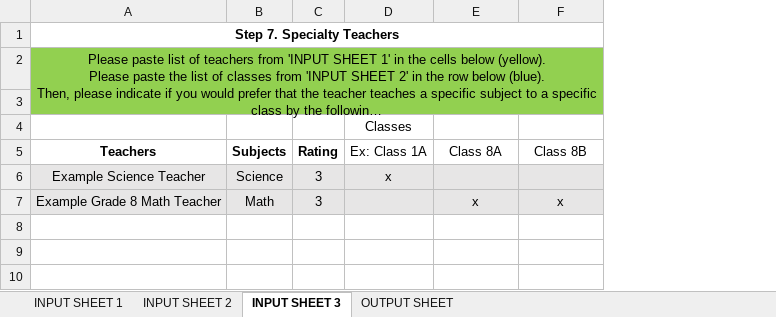
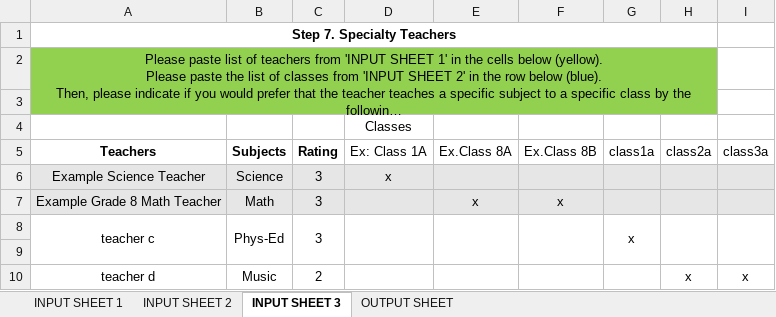
Before and after one commit to team13-fydp/fydp, an Excel workbook: FYDP_ModV1/Jan-30-Front-End.xlsx, sheet INPUT SHEET 3, drawn as a sheet; long unchanged cells end in …; values as stored, in another font and other column widths than the file's, no borders; conditional formats not drawn; the diff names each change by its address in the sheet, - before the commit and + after, or states it on an @@ line.

Commit message:
input sheet 2.2/3

```diff
--- a/FYDP_ModV1/Jan-30-Front-End.xlsx (sheet INPUT SHEET 3)
+++ b/FYDP_ModV1/Jan-30-Front-End.xlsx (sheet INPUT SHEET 3)
+column G (class1a), empty
+column H (class2a), empty
+column I (class3a), empty
-E5: Class 8A
+E5: Ex.Class 8A
-F5: Class 8B
+F5: Ex.Class 8B
+row 8: teacher c | Phys-Ed | 3 |  |  |  | x
+row 9: (empty)
+row 10: teacher d | Music | 2 |  |  |  |  | x | x
```
Also changed, not shown: sheet INPUT SHEET 2, sheet INPUT SHEET 1, hidden cells, 4 other files.
